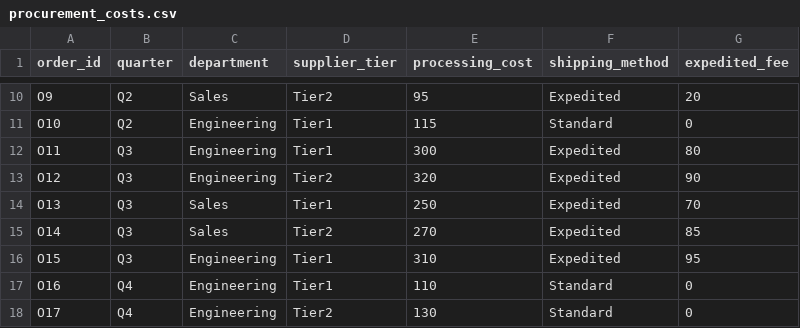
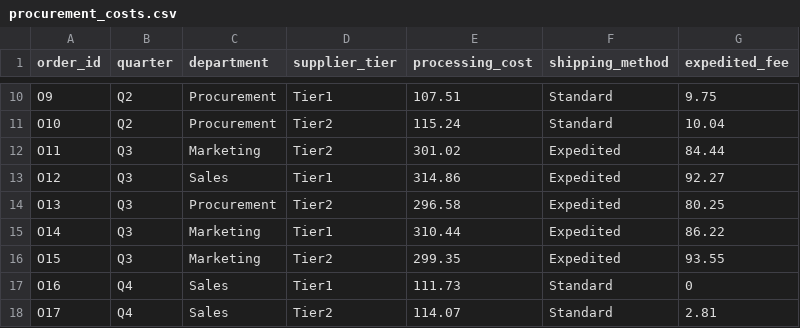
Before and after one commit to coder-aadii/Workflow-Intelligence-MCP, a CSV file: sample-data/procurement_costs.csv, drawn as a sheet; only a part is shown, gaps mark what is left out; the diff covers the shown part only; the diff names each change by its address in the sheet, - before the commit and + after, or states it on an @@ line.

Commit message:
feat(server): implement Phase 5 FastMCP server integration and sample procurement dataset
- Assemble unified FastMCP server in src/workflow_intelligence/server.py registering all 9 tools across process_*, exception_*, and decision_*
- Add server startup/shutdown lifespan hooks and CLI argument parser for STDIO and SSE transports
- Add scripts/generate_sample_data.py generating deterministic procurement logs, failed workflows, and cost datasets
- Generate sample-data/procurement_events.csv (3,108 events, 500 cases with 74h bottleneck), sample-data/failed_workflows.json, and sample-data/procurement_costs.csv
- Add scripts/verify_mcp_local.py for in-process end-to-end verification (10/10 checks passing)
- Add tests/protocol/test_server_protocol.py testing tool listing, schemas, executions, and error resilience (22 protocol tests, 165 total passing)

```diff
--- a/sample-data/procurement_costs.csv
+++ b/sample-data/procurement_costs.csv
-C10 (department): Sales
+C10 (department): Procurement
-D10 (supplier_tier): Tier2
+D10 (supplier_tier): Tier1
-E10 (processing_cost): 95
+E10 (processing_cost): 107.51
-F10 (shipping_method): Expedited
+F10 (shipping_method): Standard
-G10 (expedited_fee): 20
+G10 (expedited_fee): 9.75
-C11 (department): Engineering
+C11 (department): Procurement
-D11:D12 (supplier_tier): Tier1
+D11:D12 (supplier_tier): Tier2
-E11 (processing_cost): 115
+E11 (processing_cost): 115.24
-G11 (expedited_fee): 0
+G11 (expedited_fee): 10.04
-C12 (department): Engineering
+C12 (department): Marketing
-E12 (processing_cost): 300
+E12 (processing_cost): 301.02
-G12 (expedited_fee): 80
+G12 (expedited_fee): 84.44
-C13 (department): Engineering
+C13 (department): Sales
-D13 (supplier_tier): Tier2
+D13 (supplier_tier): Tier1
-E13 (processing_cost): 320
+E13 (processing_cost): 314.86
-G13 (expedited_fee): 90
+G13 (expedited_fee): 92.27
-C14 (department): Sales
+C14 (department): Procurement
-D14 (supplier_tier): Tier1
+D14 (supplier_tier): Tier2
-E14 (processing_cost): 250
+E14 (processing_cost): 296.58
-G14 (expedited_fee): 70
+G14 (expedited_fee): 80.25
-C15 (department): Sales
+C15 (department): Marketing
-D15 (supplier_tier): Tier2
+D15 (supplier_tier): Tier1
-E15 (processing_cost): 270
+E15 (processing_cost): 310.44
-G15 (expedited_fee): 85
+G15 (expedited_fee): 86.22
-C16 (department): Engineering
+C16 (department): Marketing
-D16 (supplier_tier): Tier1
+D16 (supplier_tier): Tier2
-E16 (processing_cost): 310
+E16 (processing_cost): 299.35
-G16 (expedited_fee): 95
+G16 (expedited_fee): 93.55
-C17:C18 (department): Engineering
+C17:C18 (department): Sales
-E17 (processing_cost): 110
+E17 (processing_cost): 111.73
-E18 (processing_cost): 130
+E18 (processing_cost): 114.07
-G18 (expedited_fee): 0
+G18 (expedited_fee): 2.81
```
Also changed, not shown: 41 edited cells elsewhere in this file, 8 other files.
